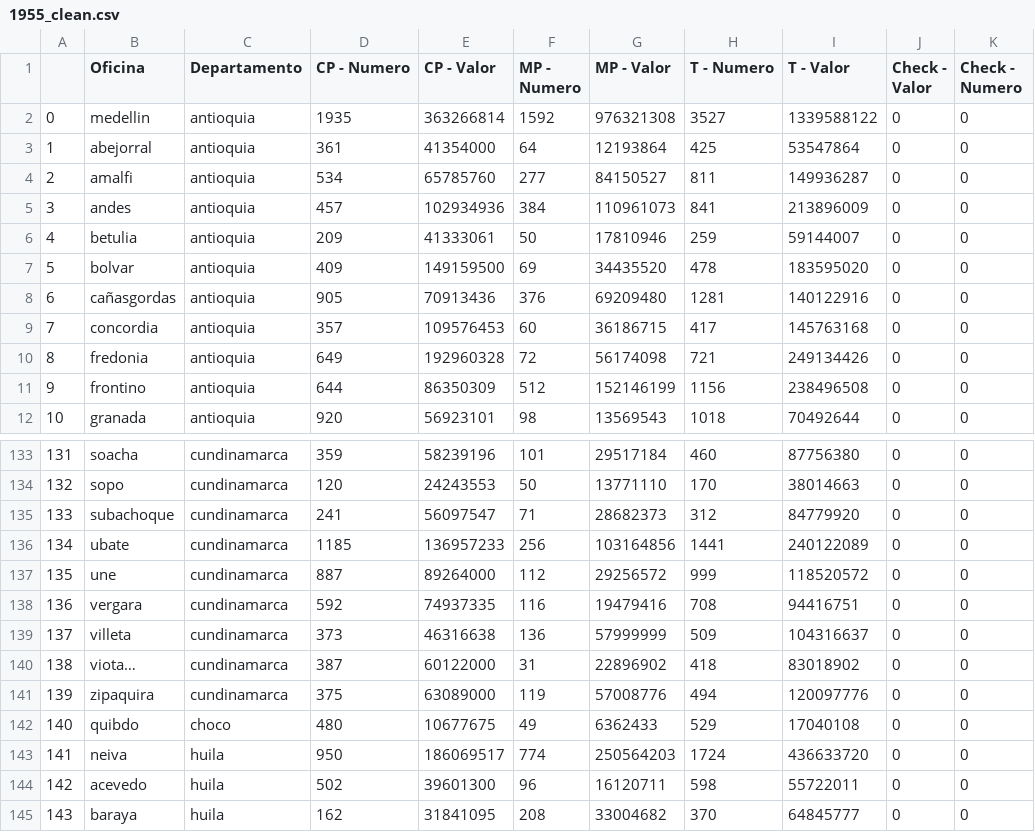
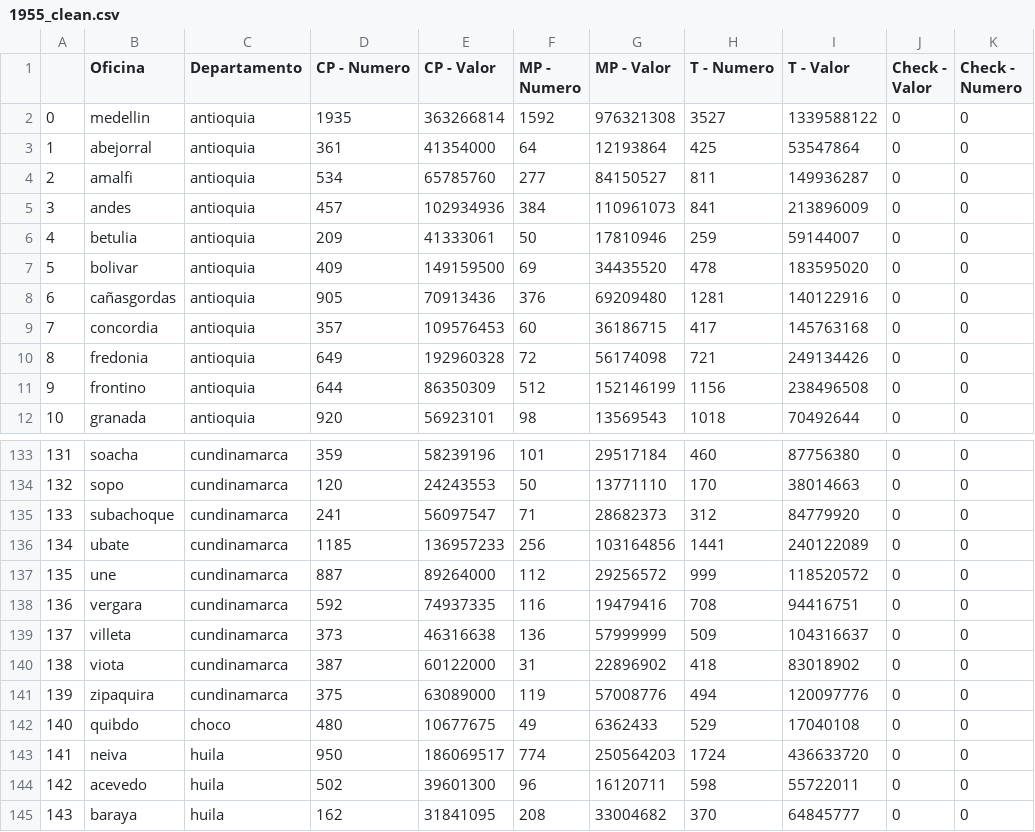
Before and after one commit to jl-tavera/CajaCreditoAgrario, a CSV file: output/1955_clean.csv, drawn as a sheet; only a part is shown, gaps mark what is left out; the diff names each change by its address in the sheet, - before the commit and + after, or states it on an @@ line.

```diff
--- a/output/1955_clean.csv
+++ b/output/1955_clean.csv
-B7 (Oficina): bolvar
+B7 (Oficina): bolivar
-B140 (Oficina): viota…
+B140 (Oficina): viota
```
Also changed, not shown: input/DANE/1955.csv, 13 other files.
